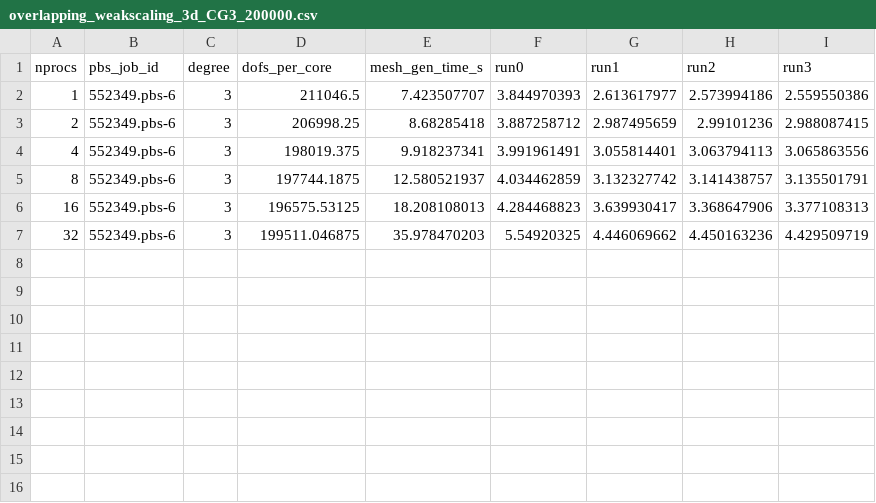
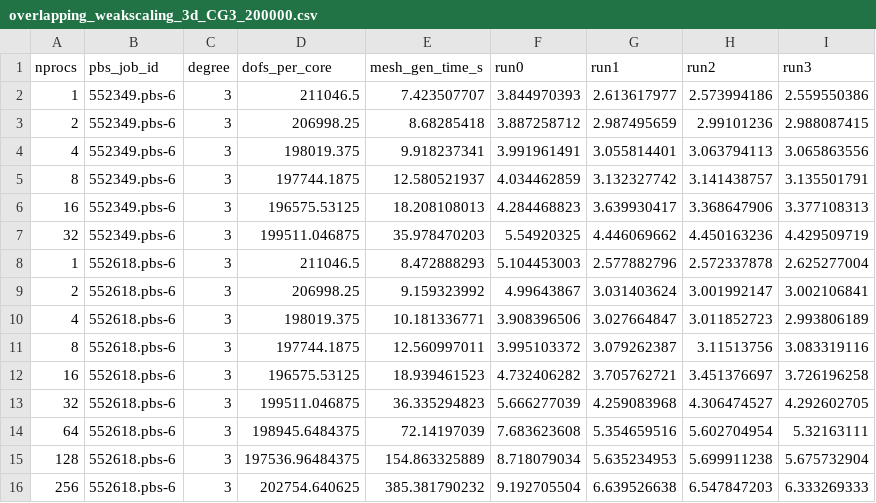
Before and after one commit to leo-collins/firedrake-cluster, a CSV file: cross-mesh3d/results/overlapping_weakscaling_3d_CG3_200000.csv, drawn as a sheet; the diff names each change by its address in the sheet, - before the commit and + after, or states it on an @@ line.

Commit message:
result

```diff
--- a/cross-mesh3d/results/overlapping_weakscaling_3d_CG3_200000.csv
+++ b/cross-mesh3d/results/overlapping_weakscaling_3d_CG3_200000.csv
+row 8: 1 | 552618.pbs-6 | 3 | 211046.5 | 8.472888293 | 5.104453003 | 2.577882796 | 2.572337878 | 2.625277004
+row 9: 2 | 552618.pbs-6 | 3 | 206998.25 | 9.159323992 | 4.99643867 | 3.031403624 | 3.001992147 | 3.002106841
+row 10: 4 | 552618.pbs-6 | 3 | 198019.375 | 10.181336771 | 3.908396506 | 3.027664847 | 3.011852723 | 2.993806189
+row 11: 8 | 552618.pbs-6 | 3 | 197744.1875 | 12.560997011 | 3.995103372 | 3.079262387 | 3.11513756 | 3.083319116
+row 12: 16 | 552618.pbs-6 | 3 | 196575.53125 | 18.939461523 | 4.732406282 | 3.705762721 | 3.451376697 | 3.726196258
+row 13: 32 | 552618.pbs-6 | 3 | 199511.046875 | 36.335294823 | 5.666277039 | 4.259083968 | 4.306474527 | 4.292602705
+row 14: 64 | 552618.pbs-6 | 3 | 198945.6484375 | 72.14197039 | 7.683623608 | 5.354659516 | 5.602704954 | 5.32163111
+row 15: 128 | 552618.pbs-6 | 3 | 197536.96484375 | 154.863325889 | 8.718079034 | 5.635234953 | 5.699911238 | 5.675732904
+row 16: 256 | 552618.pbs-6 | 3 | 202754.640625 | 385.381790232 | 9.192705504 | 6.639526638 | 6.547847203 | 6.333269333
```
Also changed, not shown: 1 other file.
